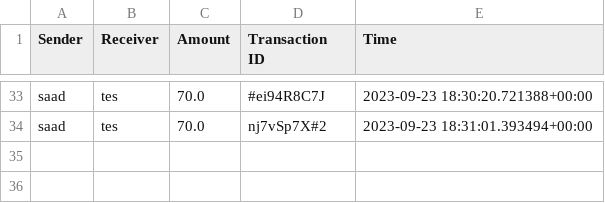
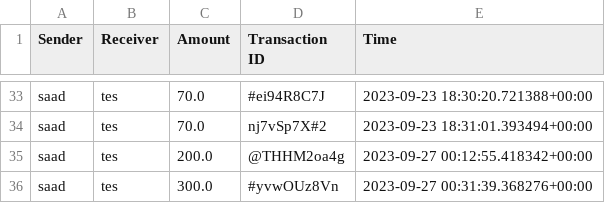
Before and after one commit to Mariful-Islam/fin, a CSV file: static/files/Transactions-saad.csv, drawn as a sheet; only a part is shown, gaps mark what is left out.

```diff
--- a/static/files/Transactions-saad.csv
+++ b/static/files/Transactions-saad.csv
@@ -34 +34,3 @@ saad,tes,70.0,#ei94R8C7J,2023-09-23 18:30:20.721388+00:00
 saad,tes,70.0,nj7vSp7X#2,2023-09-23 18:31:01.393494+00:00
+saad,tes,200.0,@THHM2oa4g,2023-09-27 00:12:55.418342+00:00
+saad,tes,300.0,#yvwOUz8Vn,2023-09-27 00:31:39.368276+00:00
```
Also changed, not shown: static/files/ledger.csv, 10 other files.
